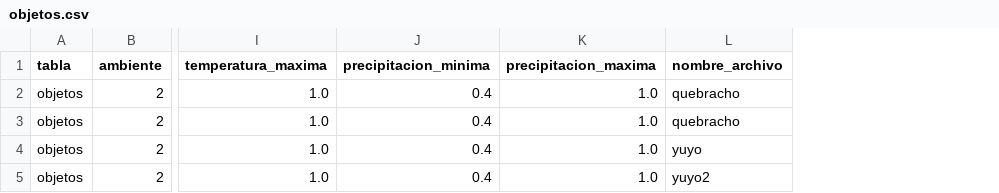
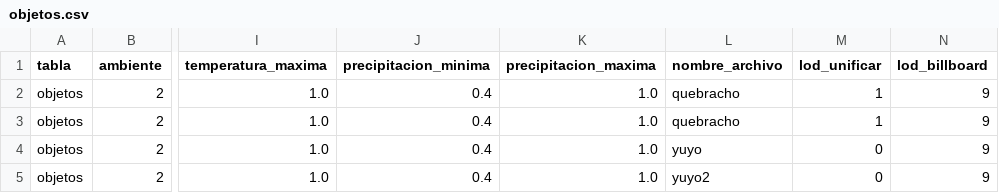
Before and after one commit to fnadalt/mundo, a CSV file: objetos.csv, drawn as a sheet; only a part is shown, gaps mark what is left out; the diff names each change by its address in the sheet, - before the commit and + after, or states it on an @@ line.

Commit message:
Objetos: lod; Terreno: lod texturas; otros cambios menores

```diff
--- a/objetos.csv
+++ b/objetos.csv
+column M (lod_unificar), rows 2-5: 1 | 1 | 0 | 0
+column N (lod_billboard), rows 2-5: all 9
```
Also changed, not shown: 11 other files.
